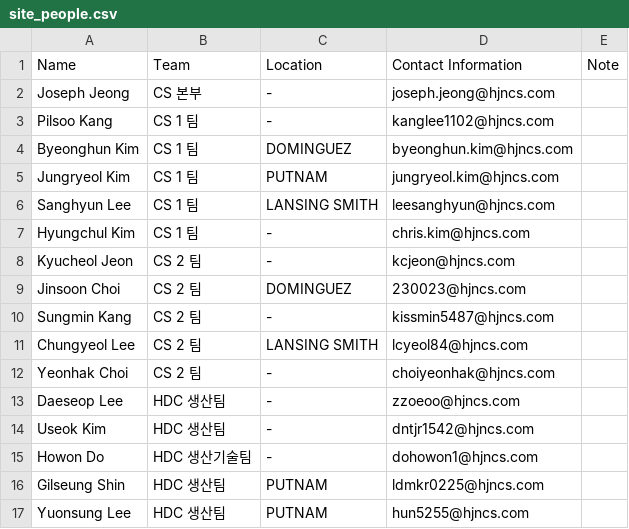
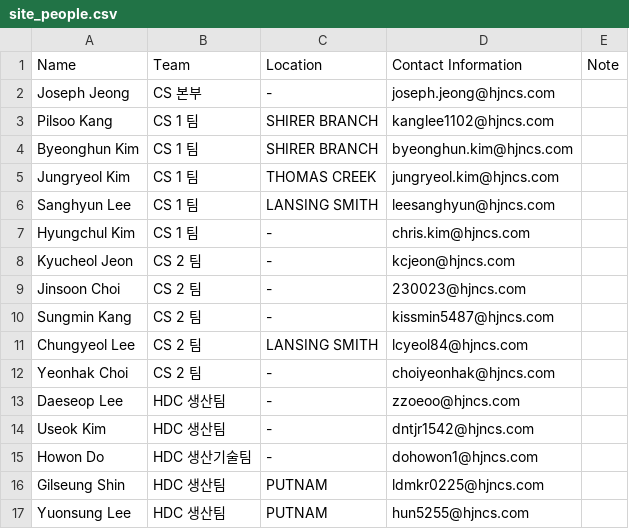
Before and after one commit to Eucalyptuss/site_work_status_dashboard, a CSV file: site_people.csv, drawn as a sheet.

Commit message:
update 07/13

```diff
--- a/site_people.csv
+++ b/site_people.csv
@@ -2,5 +2,5 @@
 Joseph Jeong,CS 본부,-,joseph.jeong@hjncs.com,
-Pilsoo Kang,CS 1 팀,-,kanglee1102@hjncs.com,
-Byeonghun Kim,CS 1 팀,DOMINGUEZ,byeonghun.kim@hjncs.com,
-Jungryeol Kim,CS 1 팀,PUTNAM,jungryeol.kim@hjncs.com,
+Pilsoo Kang,CS 1 팀,SHIRER BRANCH,kanglee1102@hjncs.com,
+Byeonghun Kim,CS 1 팀,SHIRER BRANCH,byeonghun.kim@hjncs.com,
+Jungryeol Kim,CS 1 팀,THOMAS CREEK,jungryeol.kim@hjncs.com,
 Sanghyun Lee,CS 1 팀,LANSING SMITH,leesanghyun@hjncs.com,
@@ -8,3 +8,3 @@ Hyungchul Kim,CS 1 팀,-,chris.kim@hjncs.com,
 Kyucheol Jeon,CS 2 팀,-,kcjeon@hjncs.com,
-Jinsoon Choi,CS 2 팀,DOMINGUEZ,230023@hjncs.com,
+Jinsoon Choi,CS 2 팀,-,230023@hjncs.com,
 Sungmin Kang,CS 2 팀,-,kissmin5487@hjncs.com,
```
